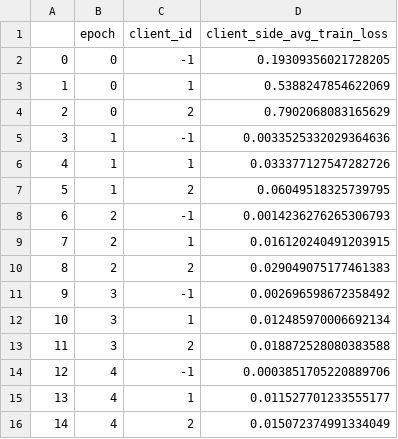
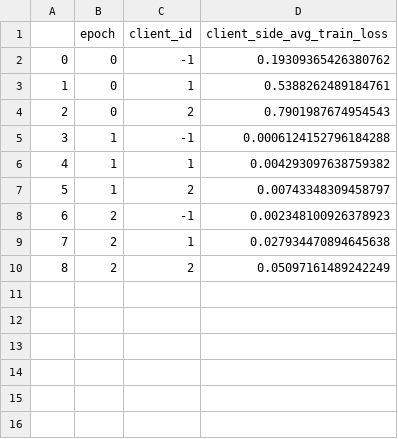
Before and after one commit to alexisfilippakopoulos/Split, a CSV file: client_stats.csv, drawn as a sheet.

```diff
--- a/client_stats.csv
+++ b/client_stats.csv
@@ -1,16 +1,10 @@
 ,epoch,client_id,client_side_avg_train_loss
-0,0,-1,0.19309356021728205
-1,0,1,0.5388247854622069
-2,0,2,0.7902068083165629
-3,1,-1,0.0033525332029364636
-4,1,1,0.033377127547282726
-5,1,2,0.06049518325739795
-6,2,-1,0.0014236276265306793
-7,2,1,0.016120240491203915
-8,2,2,0.029049075177461383
-9,3,-1,0.002696598672358492
-10,3,1,0.012485970006692134
-11,3,2,0.018872528080383588
-12,4,-1,0.0003851705220889706
-13,4,1,0.011527701233555177
-14,4,2,0.015072374991334049
+0,0,-1,0.19309365426380762
+1,0,1,0.5388262489184761
+2,0,2,0.7901987674954543
+3,1,-1,0.0006124152796184288
+4,1,1,0.004293097638759382
+5,1,2,0.00743348309458797
+6,2,-1,0.002348100926378923
+7,2,1,0.027934470894645638
+8,2,2,0.05097161489242249
```
Also changed, not shown: 6 other files.
